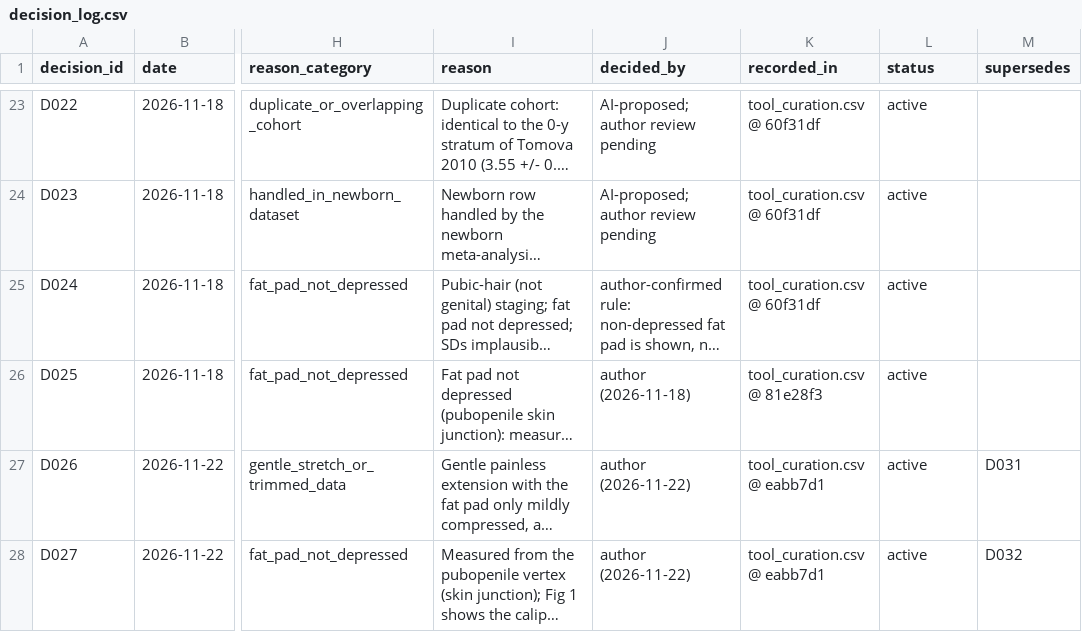
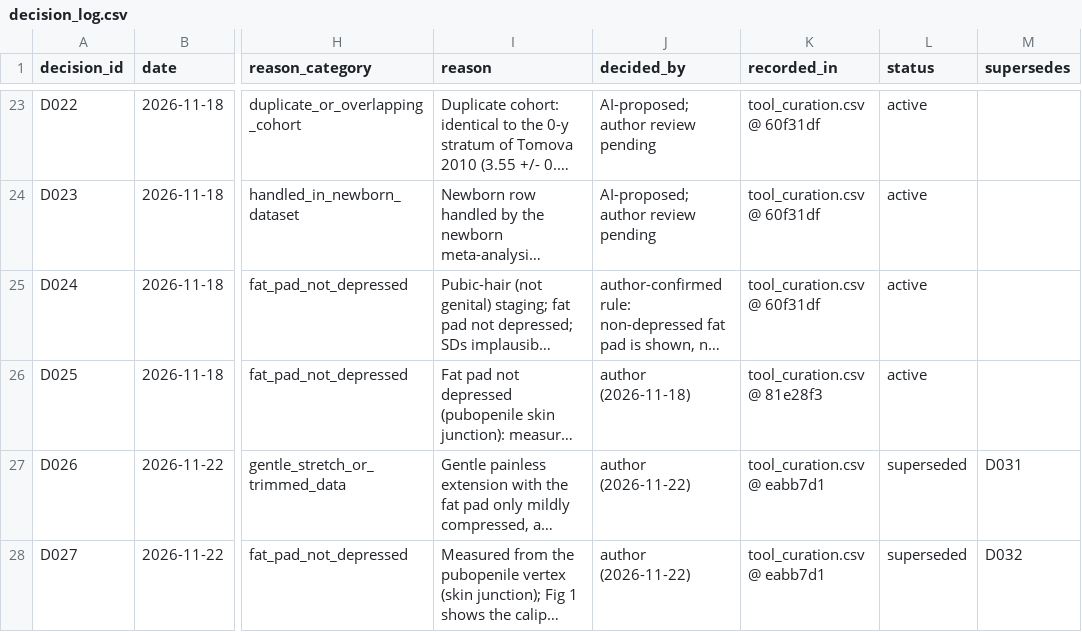
Before and after one commit to Endokidz/IGF-1_Ngenla_time, a CSV file: spl_reference_tool/data/decision_log.csv, drawn as a sheet; only a part is shown, gaps mark what is left out; long unchanged cells end in …; the diff covers the shown part only; the diff names each change by its address in the sheet, - before the commit and + after, or states it on an @@ line.

```diff
--- a/spl_reference_tool/data/decision_log.csv
+++ b/spl_reference_tool/data/decision_log.csv
-L27:L28 (status): active
+L27:L28 (status): superseded
```
Also changed, not shown: 3 added rows and 1 edited cell elsewhere in this file, spl_reference_tool/data/tool_curation.csv, 15 other files.
